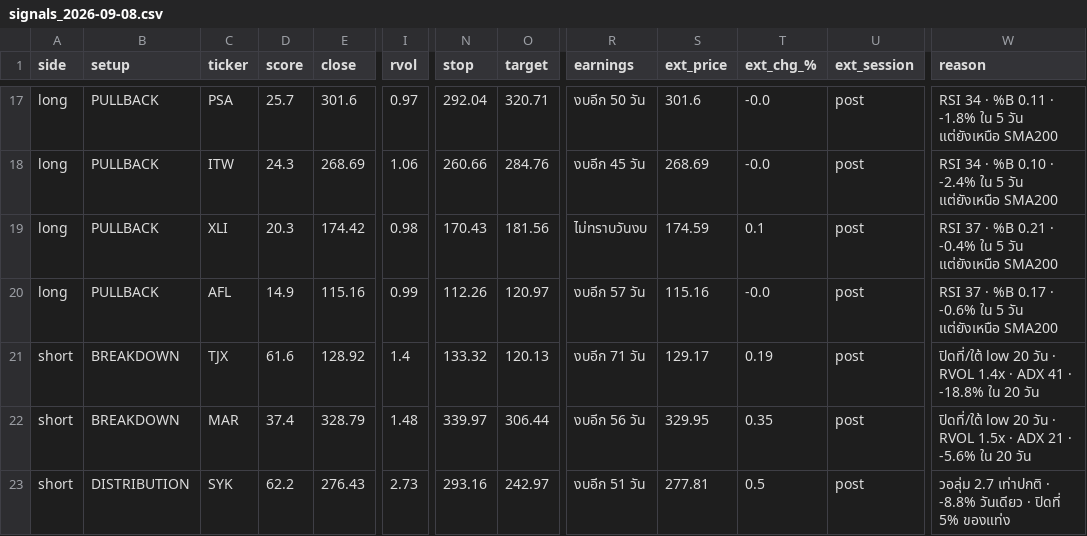
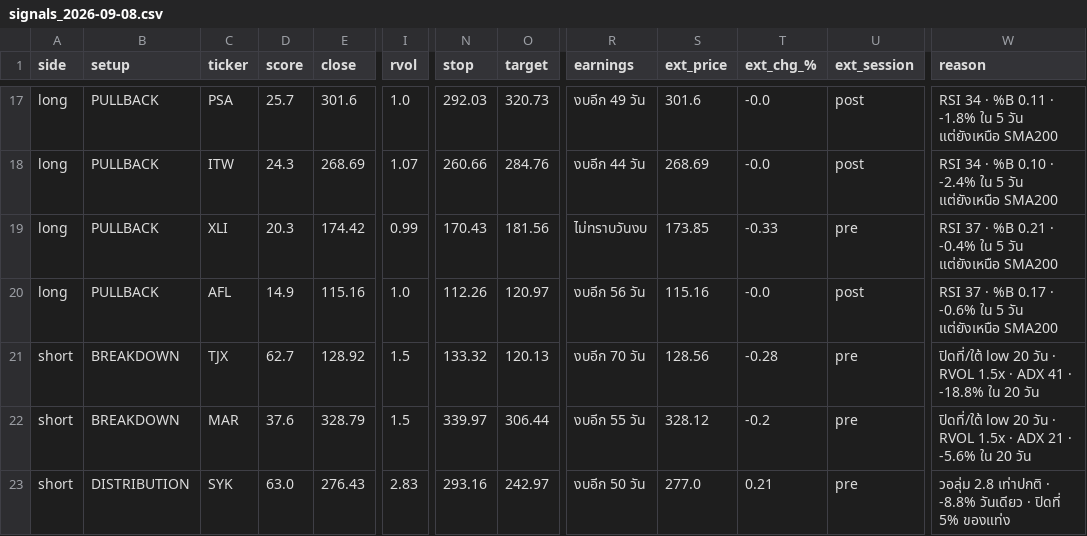
Before and after one commit to AmsteelX/Market-Scanner2, a CSV file: reports/signals_2026-09-08.csv, drawn as a sheet; only a part is shown, gaps mark what is left out; the diff covers the shown part only; the diff names each change by its address in the sheet, - before the commit and + after, or states it on an @@ line.

```diff
--- a/reports/signals_2026-09-08.csv
+++ b/reports/signals_2026-09-08.csv
-I17 (rvol): 0.97
+I17 (rvol): 1.0
-N17 (stop): 292.04
+N17 (stop): 292.03
-O17 (target): 320.71
+O17 (target): 320.73
-R17 (earnings): งบอีก 50 วัน
+R17 (earnings): งบอีก 49 วัน
-I18 (rvol): 1.06
+I18 (rvol): 1.07
-R18 (earnings): งบอีก 45 วัน
+R18 (earnings): งบอีก 44 วัน
-I19 (rvol): 0.98
+I19 (rvol): 0.99
-S19 (ext_price): 174.59
+S19 (ext_price): 173.85
-T19 (ext_chg_%): 0.1
+T19 (ext_chg_%): -0.33
-U19 (ext_session): post
+U19 (ext_session): pre
-I20 (rvol): 0.99
+I20 (rvol): 1.0
-R20 (earnings): งบอีก 57 วัน
+R20 (earnings): งบอีก 56 วัน
-D21 (score): 61.6
+D21 (score): 62.7
-I21 (rvol): 1.4
+I21 (rvol): 1.5
-R21 (earnings): งบอีก 71 วัน
+R21 (earnings): งบอีก 70 วัน
-S21 (ext_price): 129.17
+S21 (ext_price): 128.56
-T21 (ext_chg_%): 0.19
+T21 (ext_chg_%): -0.28
-U21:U23 (ext_session): post
+U21:U23 (ext_session): pre
-W21 (reason): …· RVOL 1.4x · ADX…
+W21 (reason): …· RVOL 1.5x · ADX…
-D22 (score): 37.4
+D22 (score): 37.6
-I22 (rvol): 1.48
+I22 (rvol): 1.5
-R22 (earnings): งบอีก 56 วัน
+R22 (earnings): งบอีก 55 วัน
-S22 (ext_price): 329.95
+S22 (ext_price): 328.12
-T22 (ext_chg_%): 0.35
+T22 (ext_chg_%): -0.2
-D23 (score): 62.2
+D23 (score): 63.0
-I23 (rvol): 2.73
+I23 (rvol): 2.83
-R23 (earnings): งบอีก 51 วัน
+R23 (earnings): งบอีก 50 วัน
-S23 (ext_price): 277.81
+S23 (ext_price): 277.0
-T23 (ext_chg_%): 0.5
+T23 (ext_chg_%): 0.21
-W23 (reason): วอลุ่ม 2.7 เท่าปกติ ·…
+W23 (reason): วอลุ่ม 2.8 เท่าปกติ ·…
```
Also changed, not shown: 98 edited cells elsewhere in this file, 2 other files.
